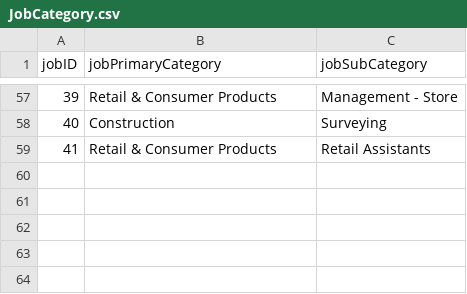
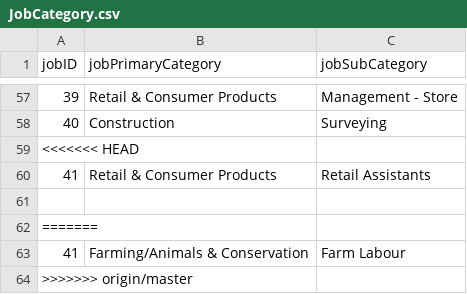
Before and after one commit to namyngu/JobSeekingSystem, a CSV file: JobCategory.csv, drawn as a sheet; only a part is shown, gaps mark what is left out; the diff names each change by its address in the sheet, - before the commit and + after, or states it on an @@ line.

```diff
--- a/JobCategory.csv
+++ b/JobCategory.csv
+row 59: <<<<<<< HEAD
+row 61: (empty)
+row 62: =======
+row 63: 41 | Farming/Animals & Conservation | Farm Labour
+row 64: >>>>>>> origin/master
```
Also changed, not shown: JobList.csv, JobSkills.csv, 2 other files.
